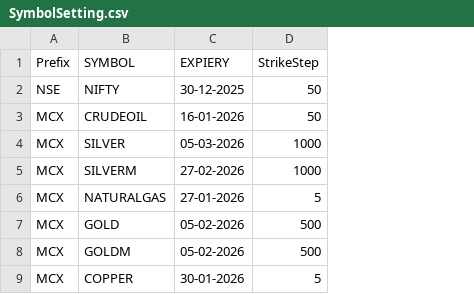
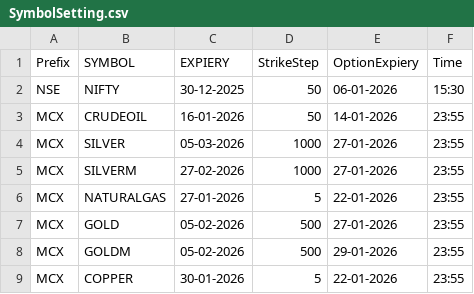
Before and after one commit to PulkitChadha125/IVcharts, a CSV file: SymbolSetting.csv, drawn as a sheet; the diff names each change by its address in the sheet, - before the commit and + after, or states it on an @@ line.

```diff
--- a/SymbolSetting.csv
+++ b/SymbolSetting.csv
+column E (OptionExpiery), rows 2-9: 06-01-2026 | 14-01-2026 | 27-01-2026 | 27-01-2026 | 22-01-2026 | 27-01-2026 | 29-01-2026 | 22-01-2026
+column F (Time), rows 2-9: 15:30 | 23:55 | 23:55 | 23:55 | 23:55 | 23:55 | 23:55 | 23:55
```
Also changed, not shown: 6 other files.
